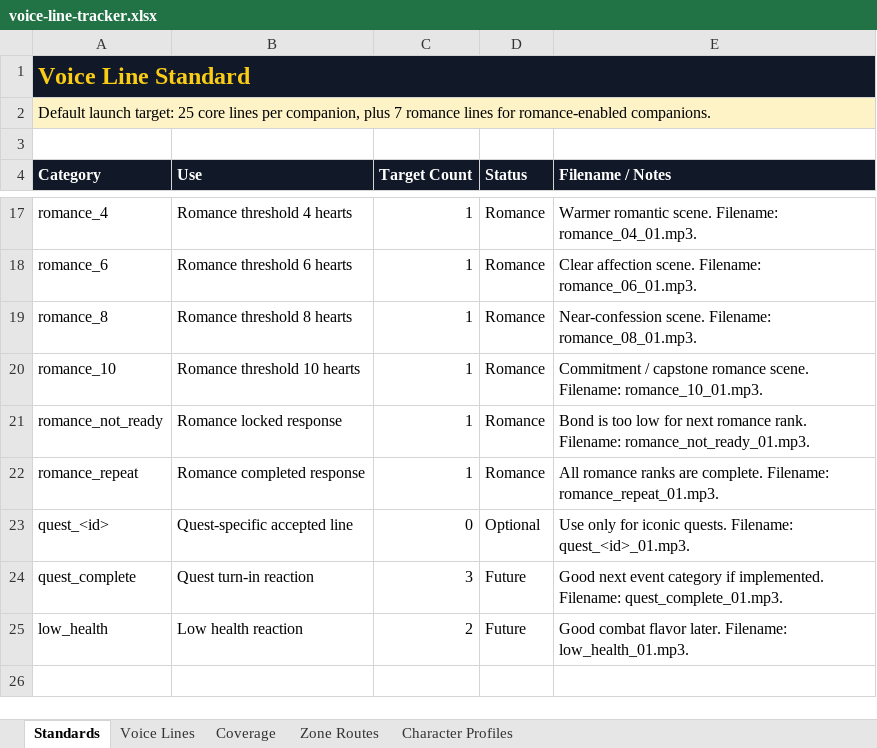
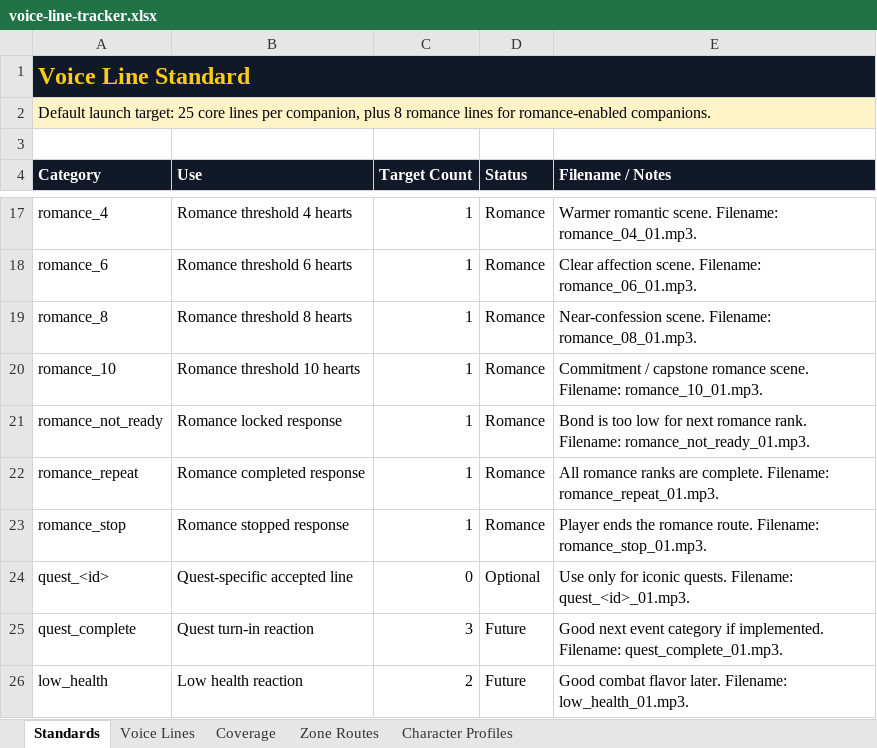
Before and after one commit to christopherddespres/IsekaiAdventure, an Excel workbook: docs/voice-line-tracker.xlsx, sheet Standards, drawn as a sheet; only a part is shown, gaps mark what is left out; values as stored, in another font and other column widths than the file's, no borders; the diff names each change by its address in the sheet, - before the commit and + after, or states it on an @@ line.

Commit message:
Add stop romance action

```diff
--- a/docs/voice-line-tracker.xlsx (sheet Standards)
+++ b/docs/voice-line-tracker.xlsx (sheet Standards)
-A2 (Category): …companion, plus 7 romance lines…
+A2 (Category): …companion, plus 8 romance lines…
+row 23: romance_stop | Romance stopped response | 1 | Romance | Player ends the romance route. Filename: romance_stop_01.mp3.
```
Also changed, not shown: sheet Coverage, sheet Voice Lines, 6 other files.
